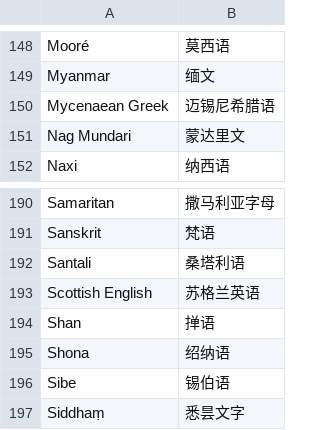
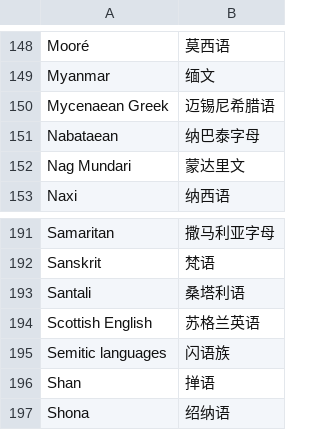
Before and after one commit to xfq/scripts, a CSV file: name/scripts.csv, drawn as a sheet; only a part is shown, gaps mark what is left out; the shorter side is filled out with more unchanged rows; the diff names each change by its address in the sheet, - before the commit and + after, or states it on an @@ line.

```diff
--- a/name/scripts.csv
+++ b/name/scripts.csv
+row 151: Nabataean | 纳巴泰字母
+row 195: Semitic languages | 闪语族
```
Also changed, not shown: 1 other file.
